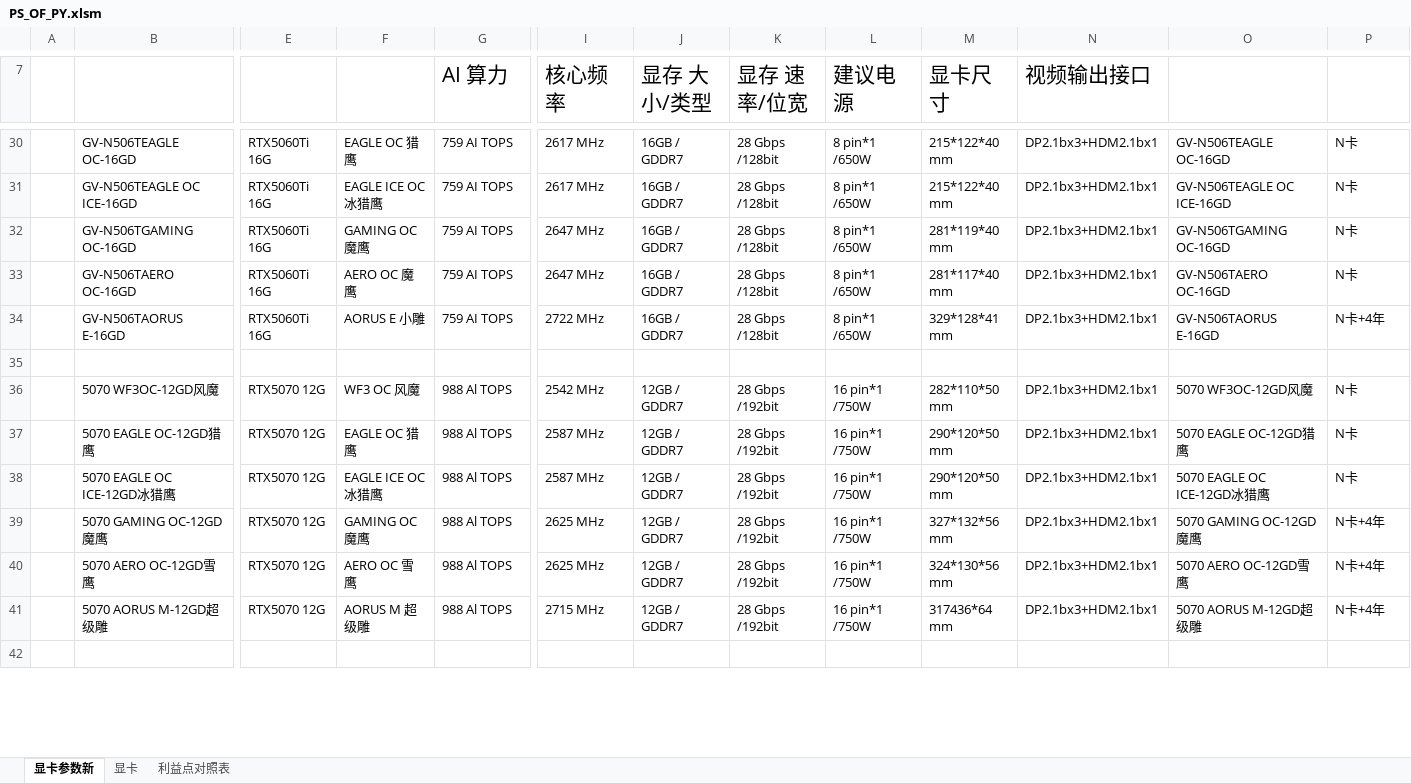
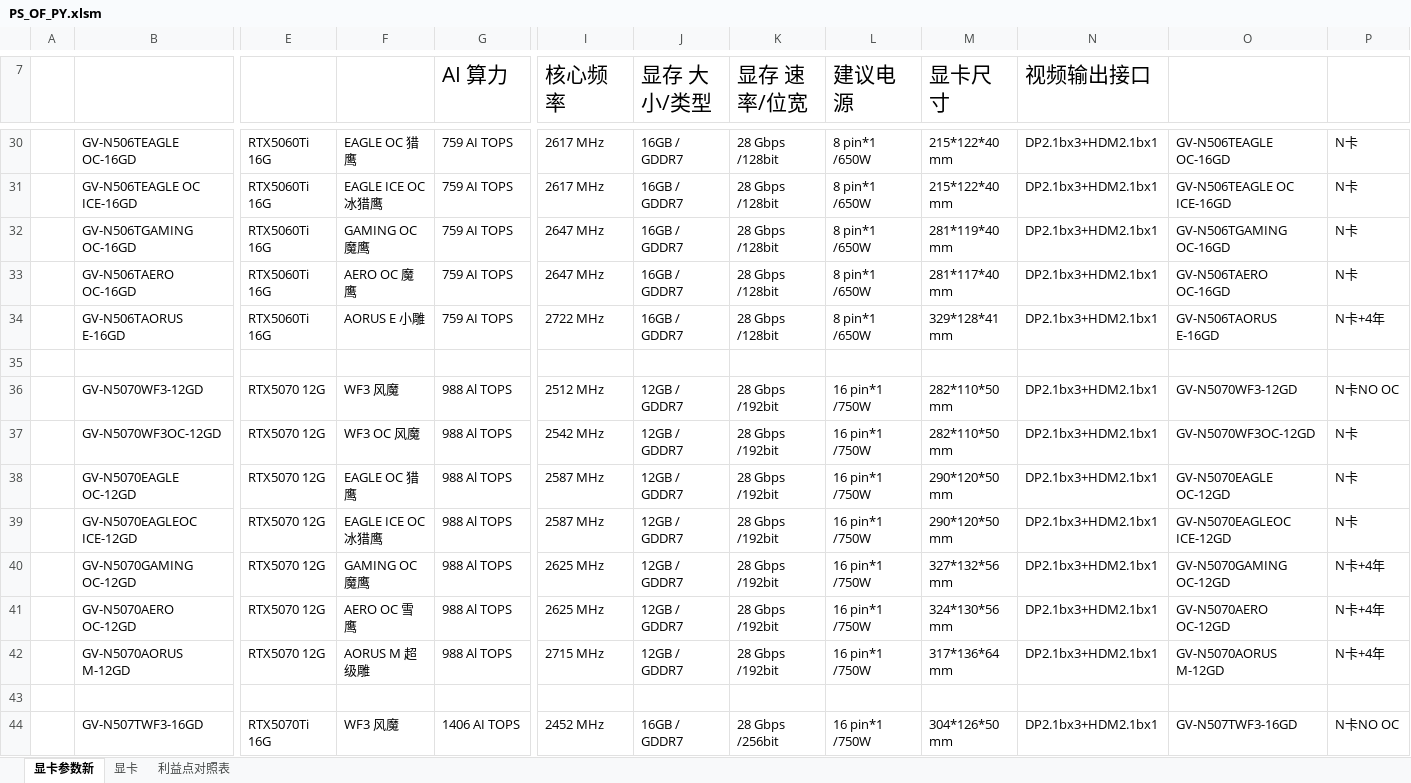
Before and after one commit to irx999/ps_of_py, an Excel workbook: PS_OF_PY.xlsm, sheet 显卡参数新, drawn as a sheet; only a part is shown, gaps mark what is left out; values as stored, in another font and other column widths than the file's, no borders; charts and pictures and table styles not drawn; addresses are those after the commit; rows hold the shown columns only; the diff covers the shown part only; the diff names each change by its address in the sheet, - before the commit and + after, or states it on an @@ line.

```diff
--- a/PS_OF_PY.xlsm (sheet 显卡参数新)
+++ b/PS_OF_PY.xlsm (sheet 显卡参数新)
+row 36:  | GV-N5070WF3-12GD | RTX5070 12G | WF3 风魔 | 988 Al TOPS | 2512 MHz | 12GB / GDDR7 | 28 Gbps /192bit | 16 pin*1 /750W | 282*110*50 mm | DP2.1bx3+HDM2.1bx1 | GV-N5070WF3-12GD | N卡NO OC
-B37: 5070 WF3OC-12GD风魔
+B37: GV-N5070WF3OC-12GD
-O37: 5070 WF3OC-12GD风魔
+O37: GV-N5070WF3OC-12GD
-B38: 5070 EAGLE OC-12GD猎鹰
+B38: GV-N5070EAGLE OC-12GD
-O38: 5070 EAGLE OC-12GD猎鹰
+O38: GV-N5070EAGLE OC-12GD
-B39: 5070 EAGLE OC ICE-12GD冰猎鹰
+B39: GV-N5070EAGLEOC ICE-12GD
-O39: 5070 EAGLE OC ICE-12GD冰猎鹰
+O39: GV-N5070EAGLEOC ICE-12GD
-B40: 5070 GAMING OC-12GD魔鹰
+B40: GV-N5070GAMING OC-12GD
-O40: 5070 GAMING OC-12GD魔鹰
+O40: GV-N5070GAMING OC-12GD
-B41: 5070 AERO OC-12GD雪鹰
+B41: GV-N5070AERO OC-12GD
-O41: 5070 AERO OC-12GD雪鹰
+O41: GV-N5070AERO OC-12GD
-B42: 5070 AORUS M-12GD超级雕
+B42: GV-N5070AORUS M-12GD
-M42 (显卡尺寸): 317436*64 mm
+M42 (显卡尺寸): 317*136*64 mm
-O42: 5070 AORUS M-12GD超级雕
+O42: GV-N5070AORUS M-12GD
+row 44:  | GV-N507TWF3-16GD | RTX5070Ti 16G | WF3 风魔 | 1406 AI TOPS | 2452 MHz | 16GB / GDDR7 | 28 Gbps /256bit | 16 pin*1 /750W | 304*126*50 mm | DP2.1bx3+HDM2.1bx1 | GV-N507TWF3-16GD | N卡NO OC
```
Also changed, not shown: 1 added row, 3 removed rows and 47 edited cells elsewhere in this sheet, sheet 利益点对照表, sheet 显卡, charts or pictures.
